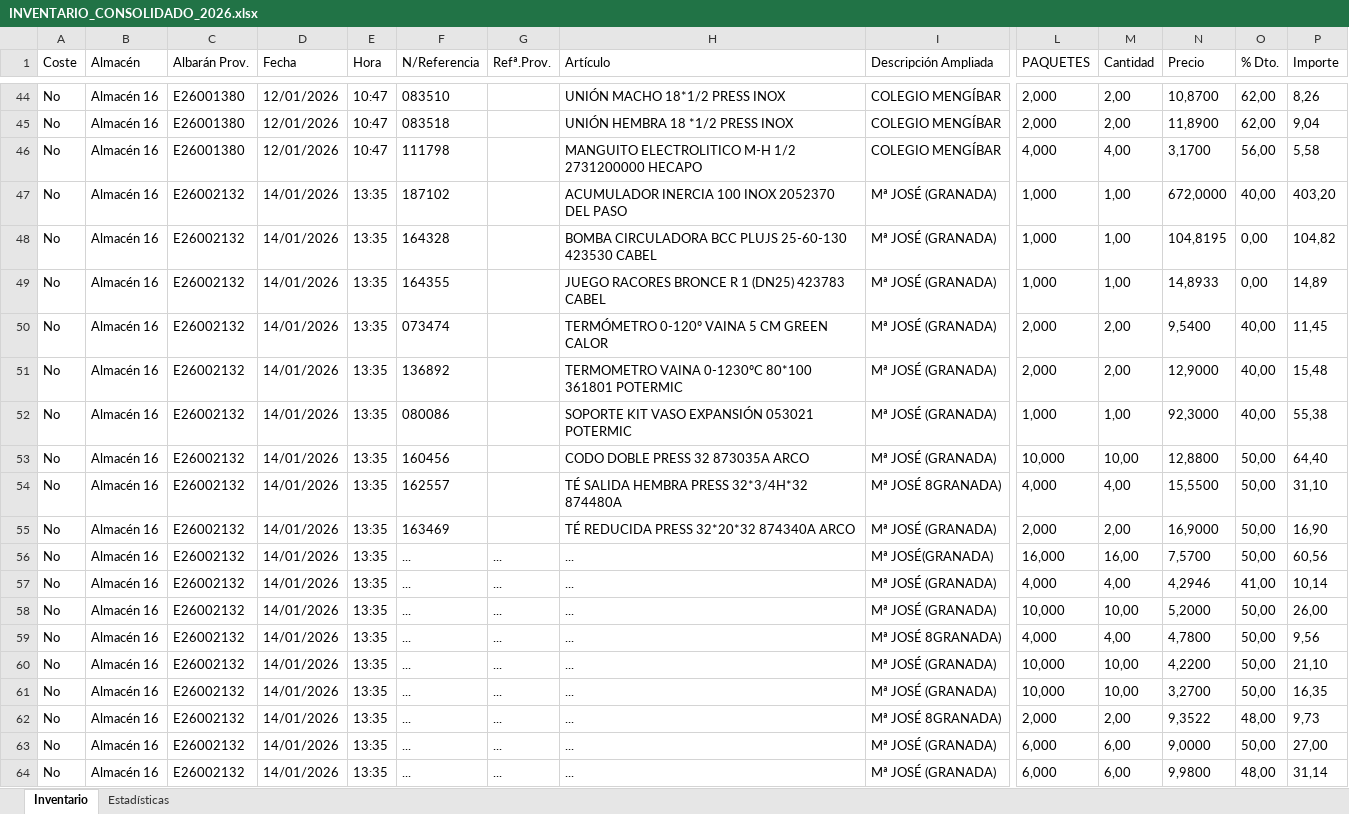
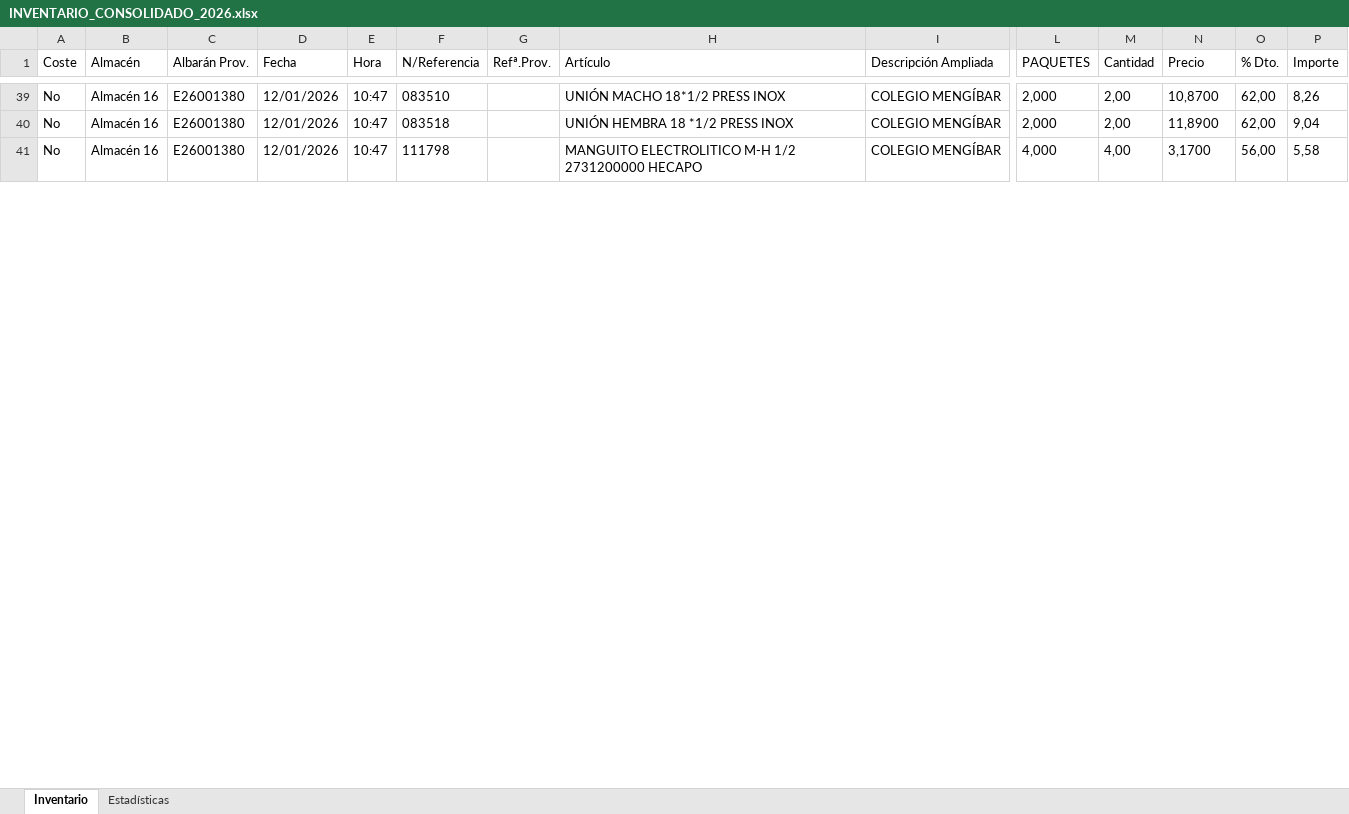
Before and after one commit to antonioescalzo/afc-renovables, an Excel workbook: costes_general/INVENTARIO_CONSOLIDADO_2026.xlsx, sheet Inventario, drawn as a sheet; only a part is shown, gaps mark what is left out; values as stored, in another font and other column widths than the file's, no borders; rows hold the shown columns only; the diff covers the shown part only; the diff names each change by its address in the sheet, - before the commit and + after, or states it on an @@ line.

```diff
--- a/costes_general/INVENTARIO_CONSOLIDADO_2026.xlsx (sheet Inventario)
+++ b/costes_general/INVENTARIO_CONSOLIDADO_2026.xlsx (sheet Inventario)
-row 47: No | Almacén 16 | E26002132 | 14/01/2026 | 13:35 | 187102 |  | ACUMULADOR INERCIA 100 INOX 2052370 DEL PASO | Mª JOSÉ (GRANADA) | 1,000 | 1,00 | 672,0000 | 40,00 | 403,20
-row 48: No | Almacén 16 | E26002132 | 14/01/2026 | 13:35 | 164328 |  | BOMBA CIRCULADORA BCC PLUJS 25-60-130 423530 CABEL | Mª JOSÉ (GRANADA) | 1,000 | 1,00 | 104,8195 | 0,00 | 104,82
-row 49: No | Almacén 16 | E26002132 | 14/01/2026 | 13:35 | 164355 |  | JUEGO RACORES BRONCE R 1 (DN25) 423783 CABEL | Mª JOSÉ (GRANADA) | 1,000 | 1,00 | 14,8933 | 0,00 | 14,89
-row 50: No | Almacén 16 | E26002132 | 14/01/2026 | 13:35 | 073474 |  | TERMÓMETRO 0-120º VAINA 5 CM GREEN CALOR | Mª JOSÉ (GRANADA) | 2,000 | 2,00 | 9,5400 | 40,00 | 11,45
-row 51: No | Almacén 16 | E26002132 | 14/01/2026 | 13:35 | 136892 |  | TERMOMETRO VAINA 0-1230ºC 80*100 361801 POTERMIC | Mª JOSÉ (GRANADA) | 2,000 | 2,00 | 12,9000 | 40,00 | 15,48
-row 52: No | Almacén 16 | E26002132 | 14/01/2026 | 13:35 | 080086 |  | SOPORTE KIT VASO EXPANSIÓN 053021 POTERMIC | Mª JOSÉ (GRANADA) | 1,000 | 1,00 | 92,3000 | 40,00 | 55,38
-row 53: No | Almacén 16 | E26002132 | 14/01/2026 | 13:35 | 160456 |  | CODO DOBLE PRESS 32 873035A ARCO | Mª JOSÉ (GRANADA) | 10,000 | 10,00 | 12,8800 | 50,00 | 64,40
-row 54: No | Almacén 16 | E26002132 | 14/01/2026 | 13:35 | 162557 |  | TÉ SALIDA HEMBRA PRESS 32*3/4H*32 874480A | Mª JOSÉ 8GRANADA) | 4,000 | 4,00 | 15,5500 | 50,00 | 31,10
-row 55: No | Almacén 16 | E26002132 | 14/01/2026 | 13:35 | 163469 |  | TÉ REDUCIDA PRESS 32*20*32 874340A ARCO | Mª JOSÉ (GRANADA) | 2,000 | 2,00 | 16,9000 | 50,00 | 16,90
-row 56: No | Almacén 16 | E26002132 | 14/01/2026 | 13:35 | ... | ... | ... | Mª JOSÉ(GRANADA) | 16,000 | 16,00 | 7,5700 | 50,00 | 60,56
-row 57: No | Almacén 16 | E26002132 | 14/01/2026 | 13:35 | ... | ... | ... | Mª JOSÉ (GRANADA) | 4,000 | 4,00 | 4,2946 | 41,00 | 10,14
-row 58: No | Almacén 16 | E26002132 | 14/01/2026 | 13:35 | ... | ... | ... | Mª JOSÉ (GRANADA) | 10,000 | 10,00 | 5,2000 | 50,00 | 26,00
-row 59: No | Almacén 16 | E26002132 | 14/01/2026 | 13:35 | ... | ... | ... | Mª JOSÉ 8GRANADA) | 4,000 | 4,00 | 4,7800 | 50,00 | 9,56
-row 60: No | Almacén 16 | E26002132 | 14/01/2026 | 13:35 | ... | ... | ... | Mª JOSÉ (GRANADA) | 10,000 | 10,00 | 4,2200 | 50,00 | 21,10
-row 61: No | Almacén 16 | E26002132 | 14/01/2026 | 13:35 | ... | ... | ... | Mª JOSÉ (GRANADA) | 10,000 | 10,00 | 3,2700 | 50,00 | 16,35
-row 62: No | Almacén 16 | E26002132 | 14/01/2026 | 13:35 | ... | ... | ... | Mª JOSÉ 8GRANADA) | 2,000 | 2,00 | 9,3522 | 48,00 | 9,73
-row 63: No | Almacén 16 | E26002132 | 14/01/2026 | 13:35 | ... | ... | ... | Mª JOSÉ (GRANADA) | 6,000 | 6,00 | 9,0000 | 50,00 | 27,00
-row 64: No | Almacén 16 | E26002132 | 14/01/2026 | 13:35 | ... | ... | ... | Mª JOSÉ (GRANADA) | 6,000 | 6,00 | 9,9800 | 48,00 | 31,14
```
Also changed, not shown: 58 removed rows and 314 edited cells elsewhere in this sheet, sheet Estadísticas, 1 other file.
